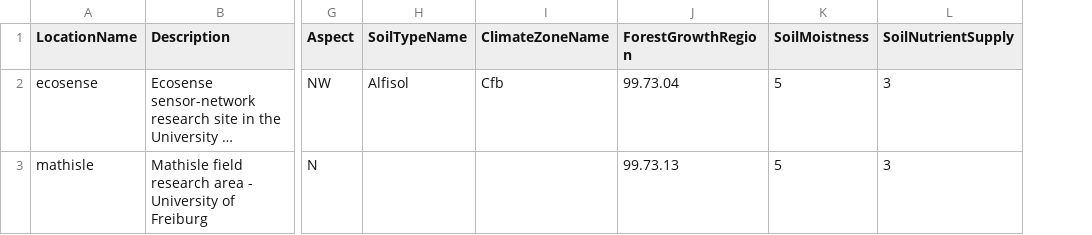
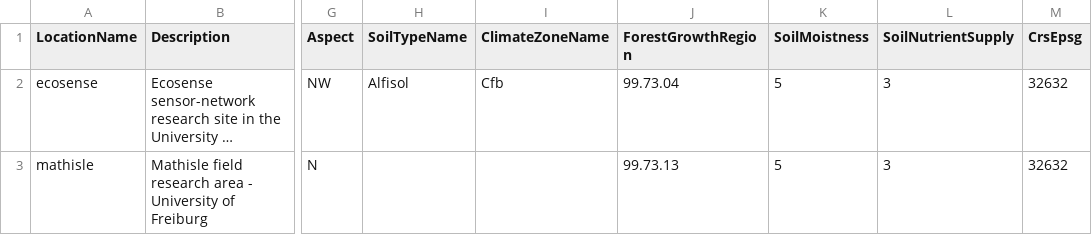
Before and after one commit to XRFutureForests/digital-twin-db, a CSV file: data/lookups/locations.csv, drawn as a sheet; only a part is shown, gaps mark what is left out; long unchanged cells end in …; the diff names each change by its address in the sheet, - before the commit and + after, or states it on an @@ line.

```diff
--- a/data/lookups/locations.csv
+++ b/data/lookups/locations.csv
+column M (CrsEpsg), rows 2-3: 32632 | 32632
```
Also changed, not shown: 6 other files.
